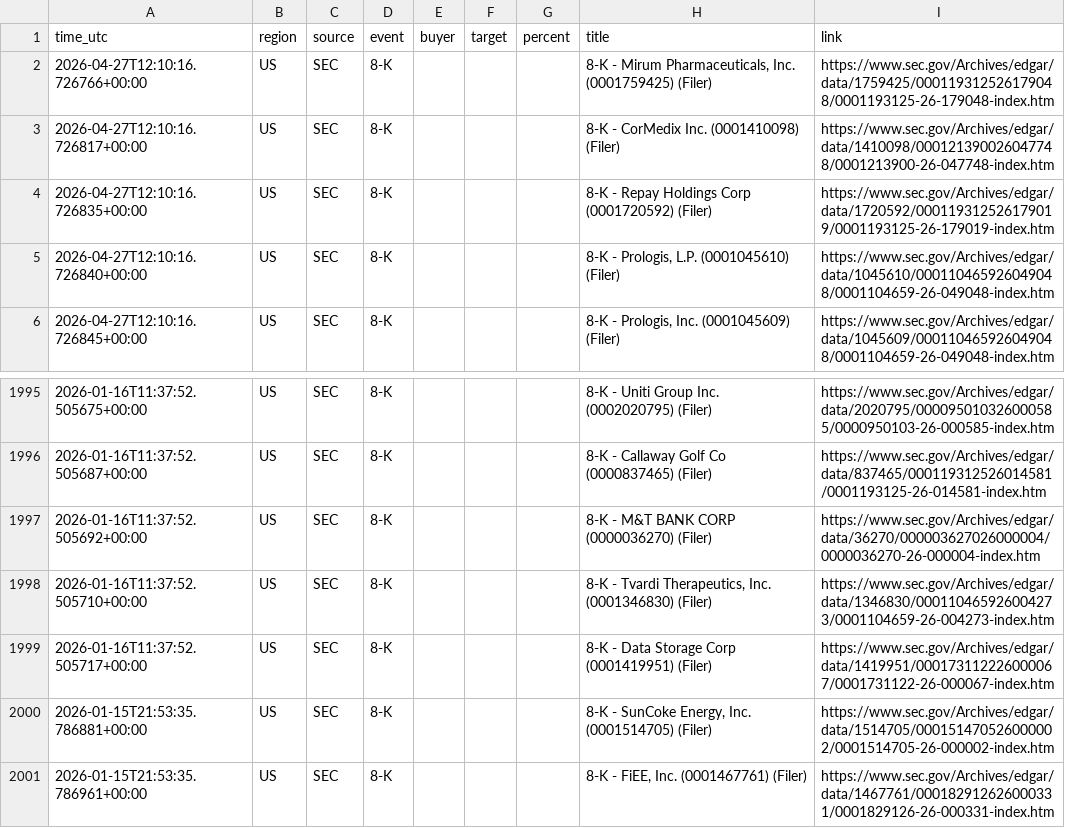
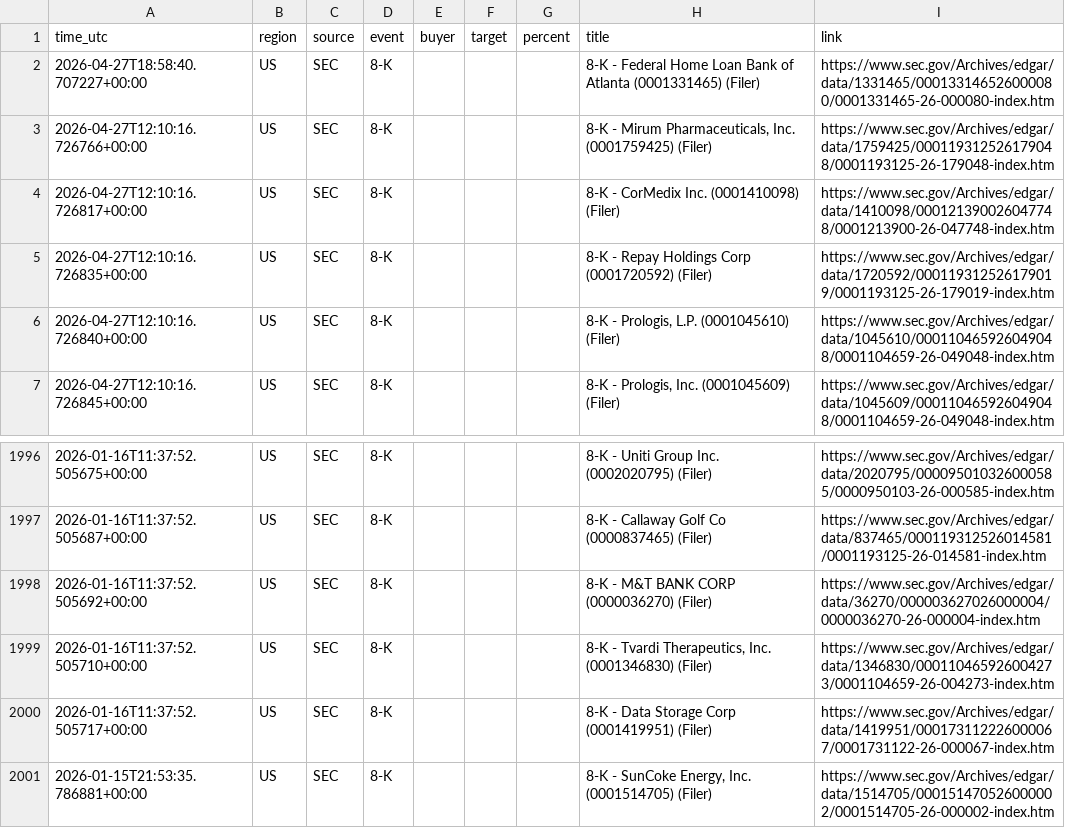
Before and after one commit to 495m5mghnv-arch/StakeWatch-, a CSV file: docs/events.csv, drawn as a sheet; only a part is shown, gaps mark what is left out.

Commit message:
Update SEC data

```diff
--- a/docs/events.csv
+++ b/docs/events.csv
@@ -1,2 +1,3 @@
 time_utc,region,source,event,buyer,target,percent,title,link
+2026-04-27T18:58:40.707227+00:00,US,SEC,8-K,,,,8-K - Federal Home Loan Bank of Atlanta (0001331465) (Filer),https://www.sec.gov/Archives/edgar/data/1331465/000133146526000080/0001331465-26-000080-index.htm
 2026-04-27T12:10:16.726766+00:00,US,SEC,8-K,,,,"8-K - Mirum Pharmaceuticals, Inc. (0001759425) (Filer)",https://www.sec.gov/Archives/edgar/data/1759425/000119312526179048/0001193125-26-179048-index.htm
@@ -2000,2 +2001 @@ time_utc,region,source,event,buyer,target,percent,title,link
 2026-01-15T21:53:35.786881+00:00,US,SEC,8-K,,,,"8-K - SunCoke Energy, Inc. (0001514705) (Filer)",https://www.sec.gov/Archives/edgar/data/1514705/000151470526000002/0001514705-26-000002-index.htm
-2026-01-15T21:53:35.786961+00:00,US,SEC,8-K,,,,"8-K - FiEE, Inc. (0001467761) (Filer)",https://www.sec.gov/Archives/edgar/data/1467761/000182912626000331/0001829126-26-000331-index.htm
```
Also changed, not shown: events.csv, 3 other files.
